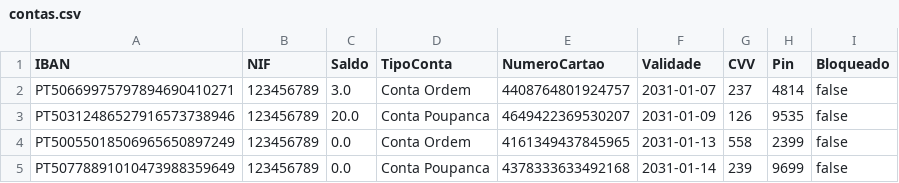
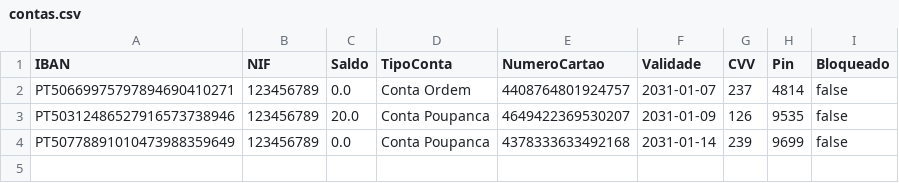
Before and after one commit to DiogoCastanho/Banking_System, a CSV file: contas.csv, drawn as a sheet.

```diff
--- a/contas.csv
+++ b/contas.csv
@@ -1,5 +1,4 @@
 IBAN,NIF,Saldo,TipoConta,NumeroCartao,Validade,CVV,Pin,Bloqueado
-PT50669975797894690410271,123456789,3.0,Conta Ordem,4408764801924757,2031-01-07,237,4814,false
+PT50669975797894690410271,123456789,0.0,Conta Ordem,4408764801924757,2031-01-07,237,4814,false
 PT50312486527916573738946,123456789,20.0,Conta Poupanca,4649422369530207,2031-01-09,126,9535,false
-PT50055018506965650897249,123456789,0.0,Conta Ordem,4161349437845965,2031-01-13,558,2399,false
 PT50778891010473988359649,123456789,0.0,Conta Poupanca,4378333633492168,2031-01-14,239,9699,false
```
Also changed, not shown: movimentos.csv, 3 other files.
